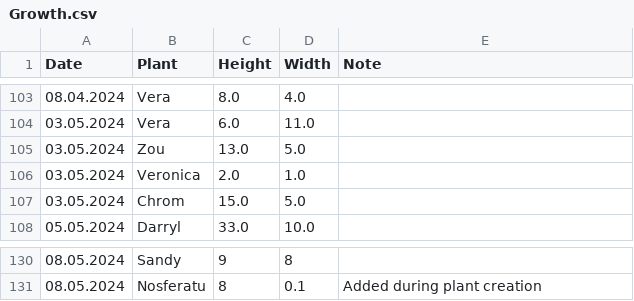
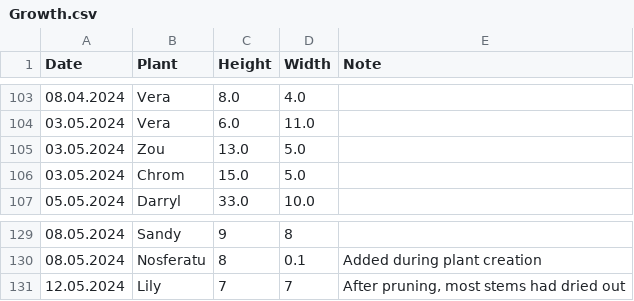
Before and after one commit to MarcoTz/Plants, a CSV file: Logs/Growth.csv, drawn as a sheet; only a part is shown, gaps mark what is left out.

```diff
--- a/Logs/Growth.csv
+++ b/Logs/Growth.csv
@@ -105,3 +105,2 @@ Date;Plant;Height;Width;Note
 03.05.2024;Zou;13.0;5.0;
-03.05.2024;Veronica;2.0;1.0;
 03.05.2024;Chrom;15.0;5.0;
@@ -131 +130,2 @@ Date;Plant;Height;Width;Note
 08.05.2024;Nosferatu;8;0.1;Added during plant creation
+12.05.2024;Lily;7;7;After pruning, most stems had dried out
```
Also changed, not shown: Logs/Activities.csv, Logs/Graveyard.csv, 5 other files.
